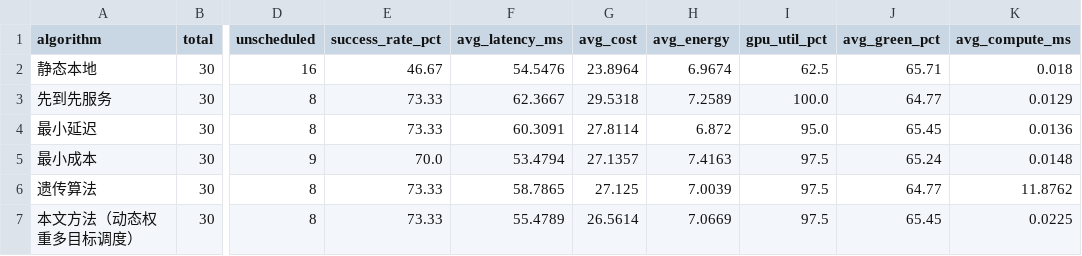
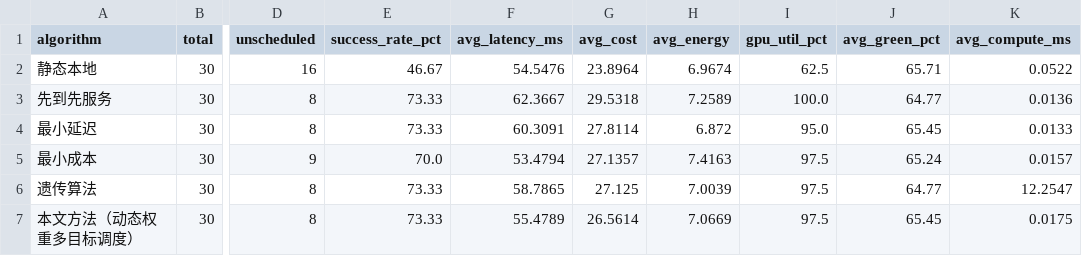
Before and after one commit to DerryChan/Computing-Power-Scheduling, a CSV file: reports/data/experiment_summary.csv, drawn as a sheet; only a part is shown, gaps mark what is left out; the diff names each change by its address in the sheet, - before the commit and + after, or states it on an @@ line.

```diff
--- a/reports/data/experiment_summary.csv
+++ b/reports/data/experiment_summary.csv
-K2 (avg_compute_ms): 0.018
+K2 (avg_compute_ms): 0.0522
-K3 (avg_compute_ms): 0.0129
+K3 (avg_compute_ms): 0.0136
-K4 (avg_compute_ms): 0.0136
+K4 (avg_compute_ms): 0.0133
-K5 (avg_compute_ms): 0.0148
+K5 (avg_compute_ms): 0.0157
-K6 (avg_compute_ms): 11.8762
+K6 (avg_compute_ms): 12.2547
-K7 (avg_compute_ms): 0.0225
+K7 (avg_compute_ms): 0.0175
```
Also changed, not shown: 14 other files.
